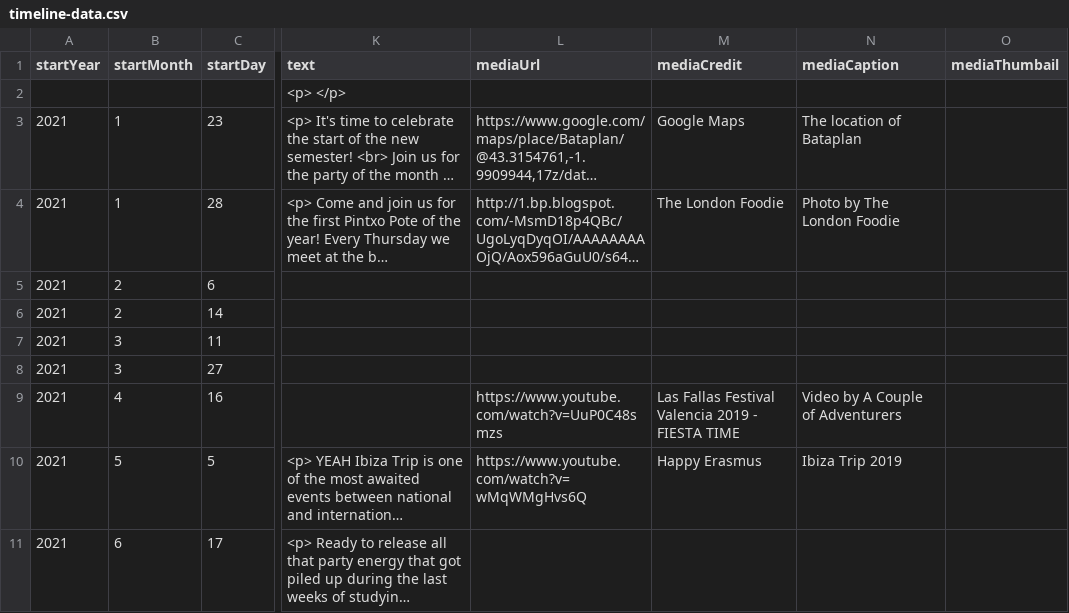
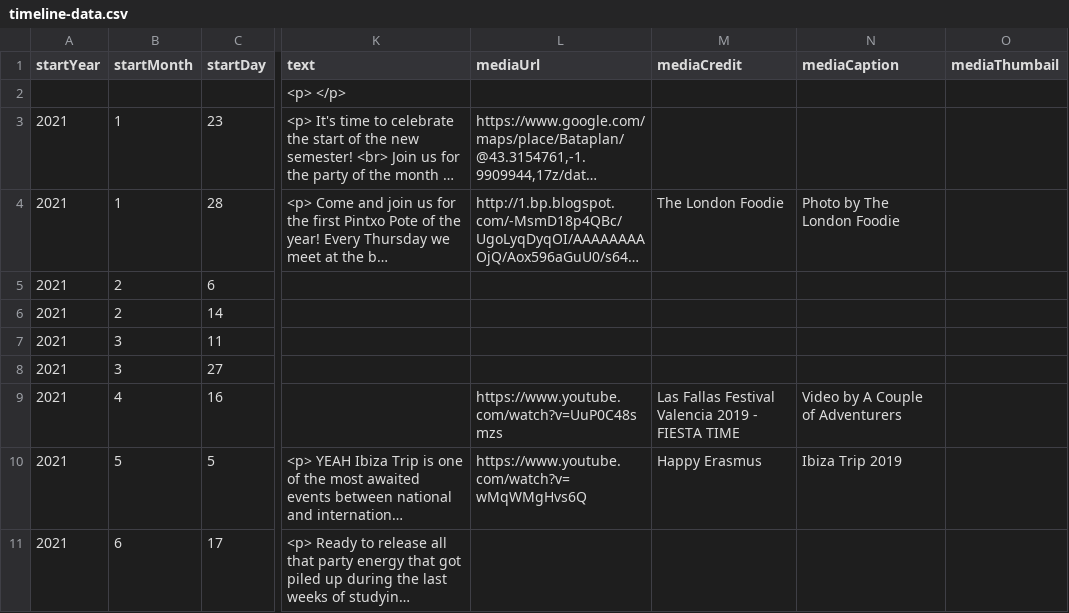
Before and after one commit to DeustoDatacom/MSGW-timeline, a CSV file: docs/group5/timeline-data.csv, drawn as a sheet; only a part is shown, gaps mark what is left out; long unchanged cells end in …; the diff names each change by its address in the sheet, - before the commit and + after, or states it on an @@ line.

Commit message:
Add files via upload

```diff
--- a/docs/group5/timeline-data.csv
+++ b/docs/group5/timeline-data.csv
-M3 (mediaCredit): Google Maps
+M3 (mediaCredit): (empty)
-N3 (mediaCaption): The location of Bataplan
+N3 (mediaCaption): (empty)
```
